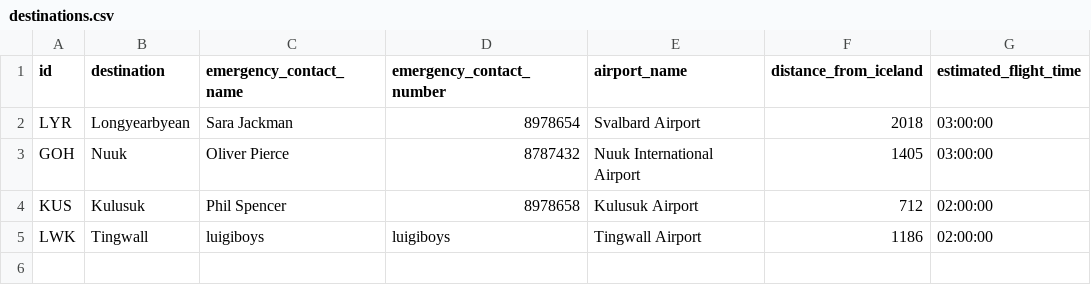
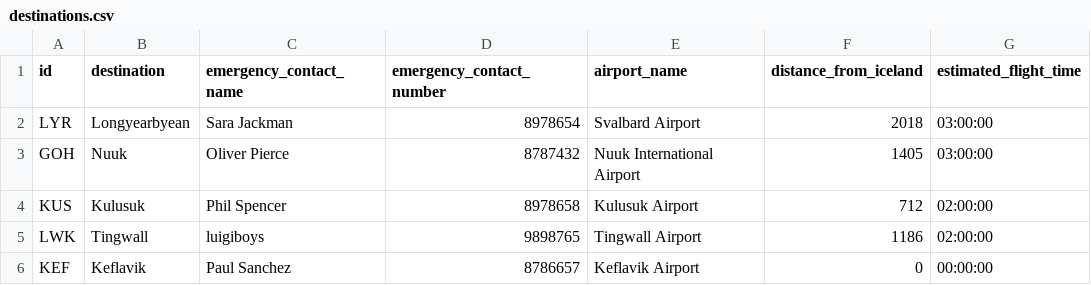
Before and after one commit to LarusThor/NaN-Air-Verklegt-1, a CSV file: files/destinations.csv, drawn as a sheet.

```diff
--- a/files/destinations.csv
+++ b/files/destinations.csv
@@ -4,2 +4,3 @@ GOH,Nuuk, Oliver Pierce, 8787432, Nuuk International Airport, 1405, 03:00:00
 KUS,Kulusuk, Phil Spencer, 8978658, Kulusuk Airport, 712, 02:00:00
-LWK,Tingwall,luigiboys,luigiboys, Tingwall Airport, 1186, 02:00:00
+LWK,Tingwall,luigiboys,9898765, Tingwall Airport, 1186, 02:00:00
+KEF, Keflavik, Paul Sanchez, 8786657, Keflavik Airport, 0, 00:00:00
```
Also changed, not shown: 2 other files.
